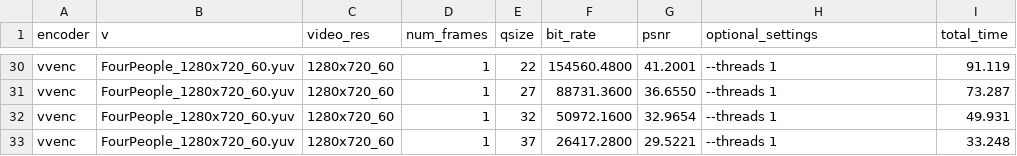
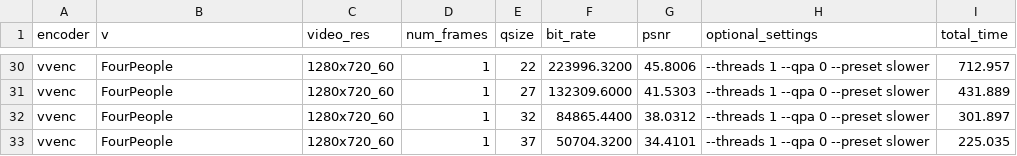
Before and after one commit to scarpart/video-coding, a CSV file: results.csv, drawn as a sheet; only a part is shown, gaps mark what is left out; the diff covers the shown part only; the diff names each change by its address in the sheet, - before the commit and + after, or states it on an @@ line.

```diff
--- a/results.csv
+++ b/results.csv
-B30:B33 (v): FourPeople_1280x720_60.yuv
+B30:B33 (v): FourPeople
-F30 (bit_rate): 154560.4800
+F30 (bit_rate): 223996.3200
-G30 (psnr): 41.2001
+G30 (psnr): 45.8006
-H30:H33 (optional_settings): --threads 1
+H30:H33 (optional_settings): --threads 1 --qpa 0 --preset slower
-I30 (total_time): 91.119
+I30 (total_time): 712.957
-F31 (bit_rate): 88731.3600
+F31 (bit_rate): 132309.6000
-G31 (psnr): 36.6550
+G31 (psnr): 41.5303
-I31 (total_time): 73.287
+I31 (total_time): 431.889
-F32 (bit_rate): 50972.1600
+F32 (bit_rate): 84865.4400
-G32 (psnr): 32.9654
+G32 (psnr): 38.0312
-I32 (total_time): 49.931
+I32 (total_time): 301.897
-F33 (bit_rate): 26417.2800
+F33 (bit_rate): 50704.3200
-G33 (psnr): 29.5221
+G33 (psnr): 34.4101
-I33 (total_time): 33.248
+I33 (total_time): 225.035
```
Also changed, not shown: 92 edited cells elsewhere in this file, 48 other files.
